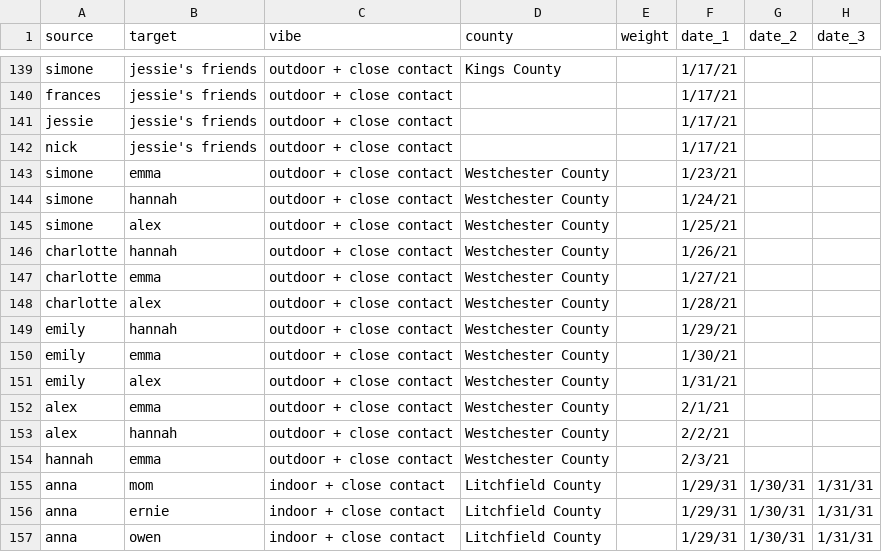
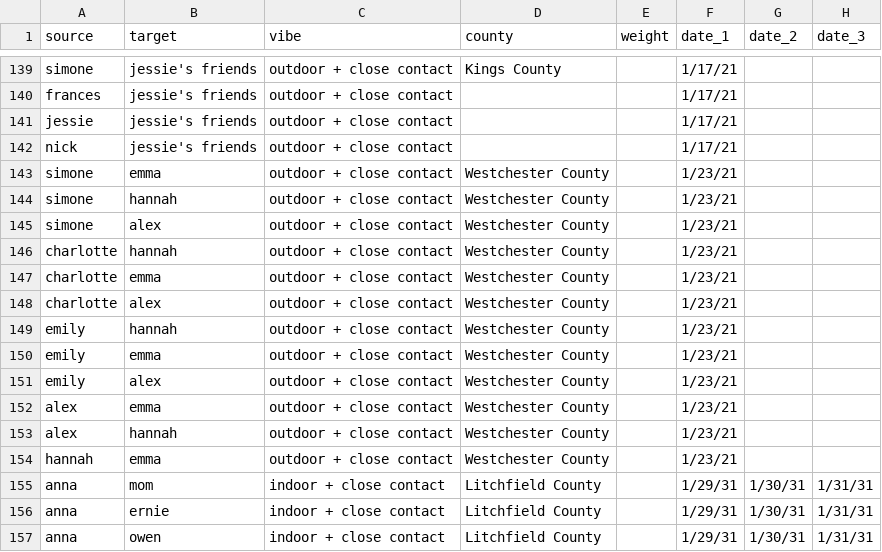
Before and after one commit to svannie678/my_personal_corona_tracker, a CSV file: docs/data/calendar.csv, drawn as a sheet; only a part is shown, gaps mark what is left out; the diff names each change by its address in the sheet, - before the commit and + after, or states it on an @@ line.

```diff
--- a/docs/data/calendar.csv
+++ b/docs/data/calendar.csv
-F144 (date_1): 1/24/21
+F144 (date_1): 1/23/21
-F145 (date_1): 1/25/21
+F145 (date_1): 1/23/21
-F146 (date_1): 1/26/21
+F146 (date_1): 1/23/21
-F147 (date_1): 1/27/21
+F147 (date_1): 1/23/21
-F148 (date_1): 1/28/21
+F148 (date_1): 1/23/21
-F149 (date_1): 1/29/21
+F149 (date_1): 1/23/21
-F150 (date_1): 1/30/21
+F150 (date_1): 1/23/21
-F151 (date_1): 1/31/21
+F151 (date_1): 1/23/21
-F152 (date_1): 2/1/21
+F152 (date_1): 1/23/21
-F153 (date_1): 2/2/21
+F153 (date_1): 1/23/21
-F154 (date_1): 2/3/21
+F154 (date_1): 1/23/21
```
Also changed, not shown: 2 other files.
